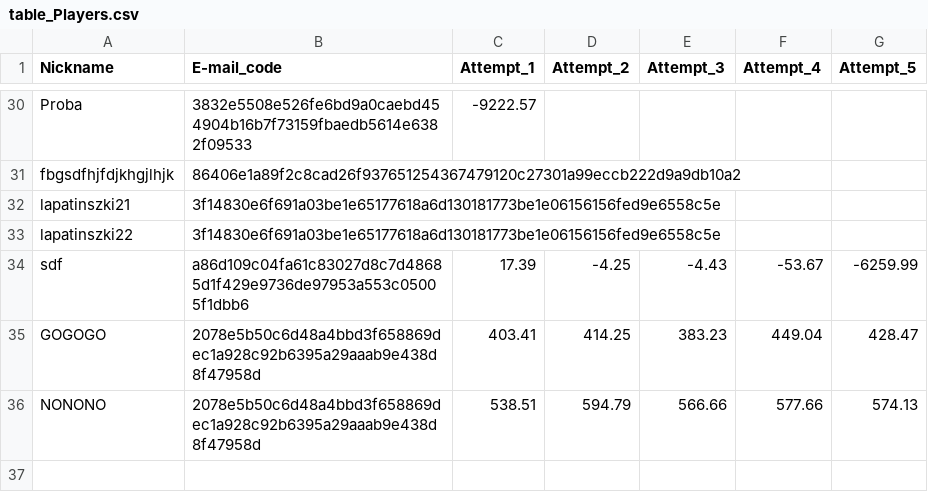
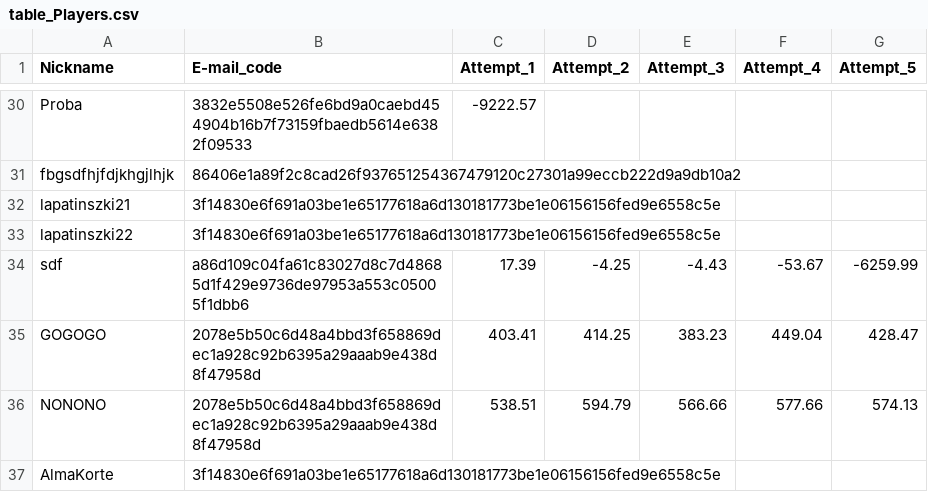
Before and after one commit to lapatinszki/simulator-app, a CSV file: table_Players.csv, drawn as a sheet; only a part is shown, gaps mark what is left out; the diff names each change by its address in the sheet, - before the commit and + after, or states it on an @@ line.

Commit message:
Add player AlmaKorte

```diff
--- a/table_Players.csv
+++ b/table_Players.csv
+row 37: AlmaKorte | 3f14830e6f691a03be1e65177618a6d130181773be1e06156156fed9e6558c5e
```
